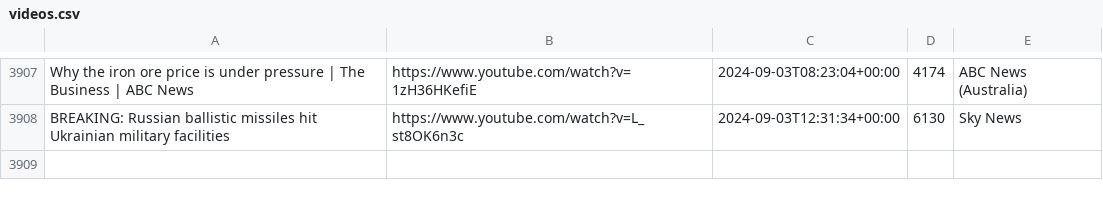
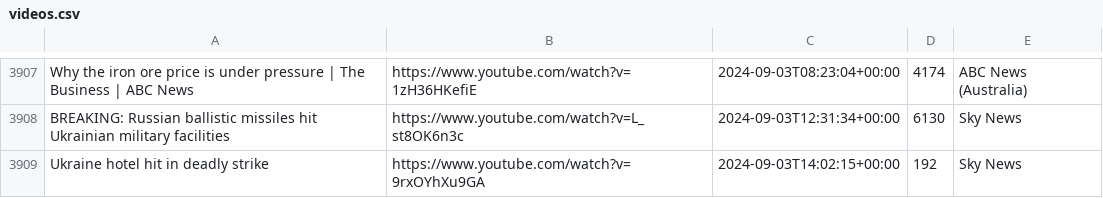
Before and after one commit to alexlaverty/aussienewsvideos, a CSV file: videos.csv, drawn as a sheet; only a part is shown, gaps mark what is left out.

```diff
--- a/videos.csv
+++ b/videos.csv
@@ -3908 +3908,2 @@ Why the iron ore price is under pressure | The Business | ABC News,https://www.y
 BREAKING: Russian ballistic missiles hit Ukrainian military facilities,https://www.youtube.com/watch?v=L_st8OK6n3c,2024-09-03T12:31:34+00:00,6130,Sky News
+Ukraine hotel hit in deadly strike,https://www.youtube.com/watch?v=9rxOYhXu9GA,2024-09-03T14:02:15+00:00,192,Sky News
```
